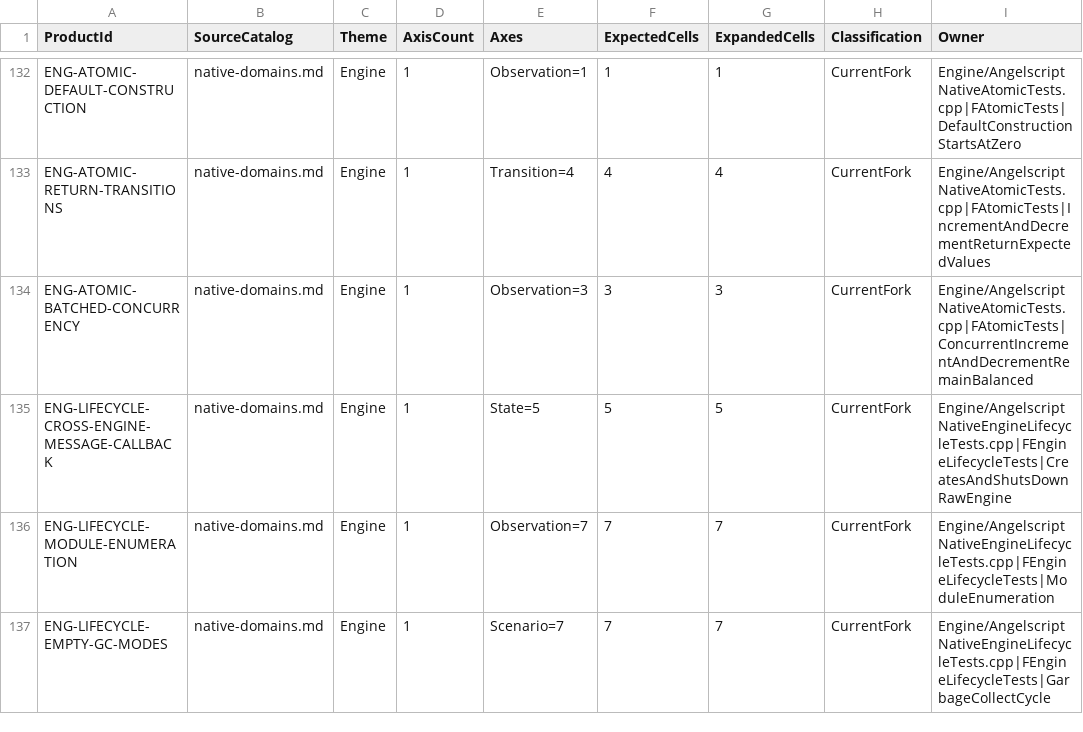
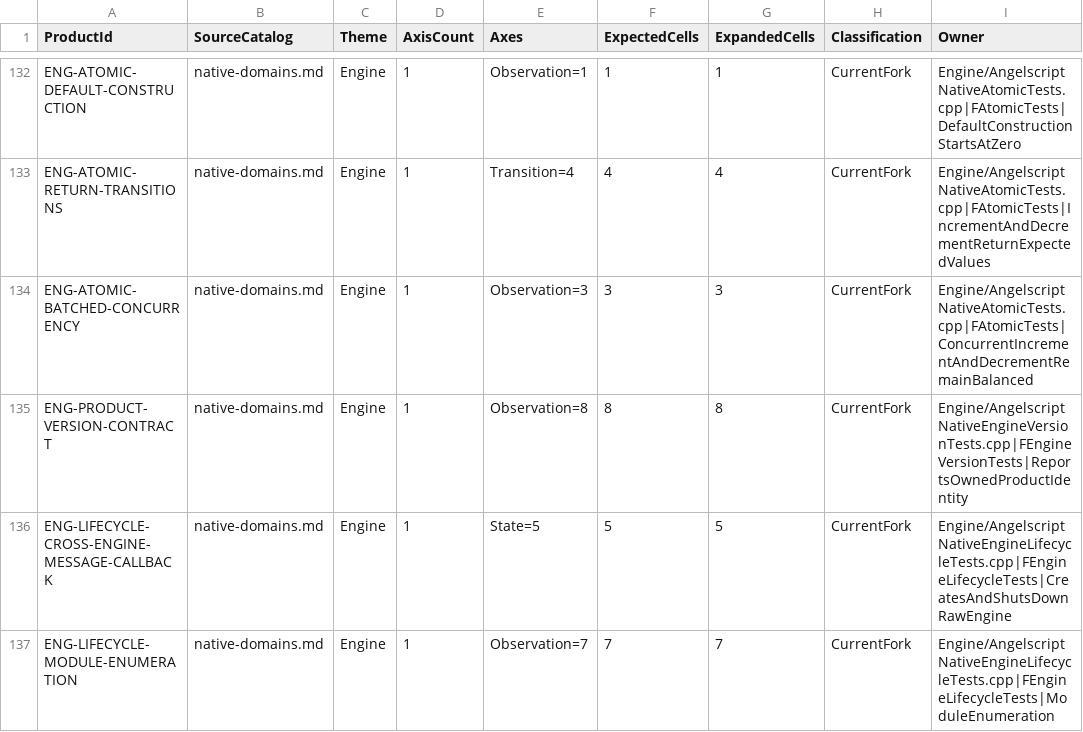
Before and after one commit to TDGameStudio/AngelscriptProject, a CSV file: openspec/changes/test-as-native-sdk-comprehensive-coverage/audits/product-cardinalities.csv, drawn as a sheet; only a part is shown, gaps mark what is left out; the shorter side is filled out with more unchanged rows; the diff names each change by its address in the sheet, - before the commit and + after, or states it on an @@ line.

```diff
--- a/openspec/changes/test-as-native-sdk-comprehensive-coverage/audits/product-cardinalities.csv
+++ b/openspec/changes/test-as-native-sdk-comprehensive-coverage/audits/product-cardinalities.csv
+row 135: ENG-PRODUCT-VERSION-CONTRACT | native-domains.md | Engine | 1 | Observation=8 | 8 | 8 | CurrentFork | Engine/AngelscriptNativeEngineVersionTests.cpp|FEngineVersionTests|ReportsOwnedProductIdentity
```
Also changed, not shown: openspec/changes/test-as-native-sdk-comprehensive-coverage/audits/api-use.csv, openspec/changes/test-as-native-sdk-comprehensive-coverage/audits/implementation-reconciliation.csv, 4 other files.
